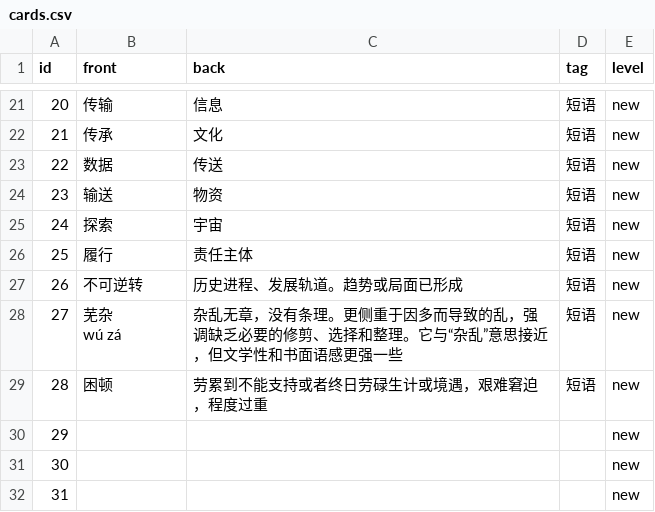
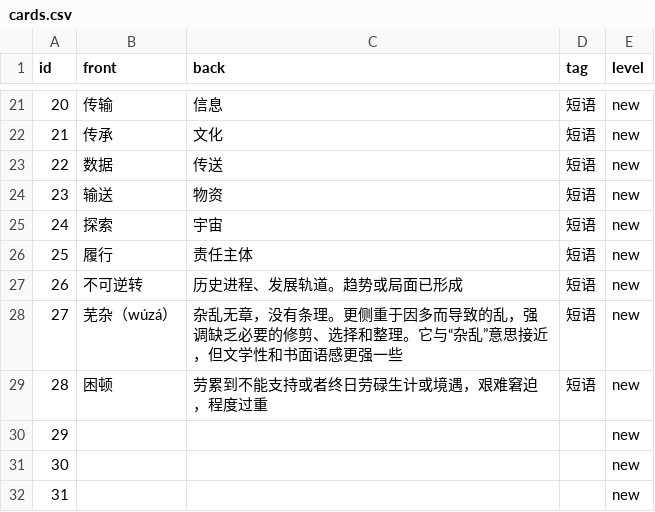
Before and after one commit to FreyaLLL/memory_cards, a CSV file: cards.csv, drawn as a sheet; only a part is shown, gaps mark what is left out.

Commit message:
自动更新 cards.csv

```diff
--- a/cards.csv
+++ b/cards.csv
@@ -30,4 +30,3 @@ id,front,back,tag,level
 26,不可逆转,历史进程、发展轨道。趋势或局面已形成,短语,new
-27,"芜杂
-wú zá",杂乱无章，没有条理。更侧重于因多而导致的乱，强调缺乏必要的修剪、选择和整理。它与“杂乱”意思接近，但文学性和书面语感更强一些,短语,new
+27,芜杂（wúzá）,杂乱无章，没有条理。更侧重于因多而导致的乱，强调缺乏必要的修剪、选择和整理。它与“杂乱”意思接近，但文学性和书面语感更强一些,短语,new
 28, 困顿,"劳累到不能支持或者终日劳碌生计或境遇，艰难窘迫，程度过重
```
